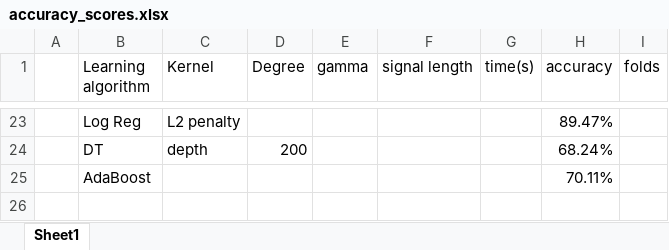
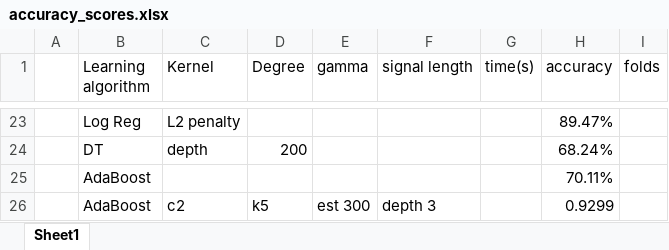
Before and after one commit to mlautman/penn, an Excel workbook: accuracy_scores.xlsx, sheet Sheet1, drawn as a sheet; only a part is shown, gaps mark what is left out; values as stored, in another font and other column widths than the file's, no borders; the diff names each change by its address in the sheet, - before the commit and + after, or states it on an @@ line.

```diff
--- a/accuracy_scores.xlsx (sheet Sheet1)
+++ b/accuracy_scores.xlsx (sheet Sheet1)
+row 26:  | AdaBoost | c2 | k5 | est 300 | depth 3 |  | 0.9299
```
Also changed, not shown: 8 other files.
